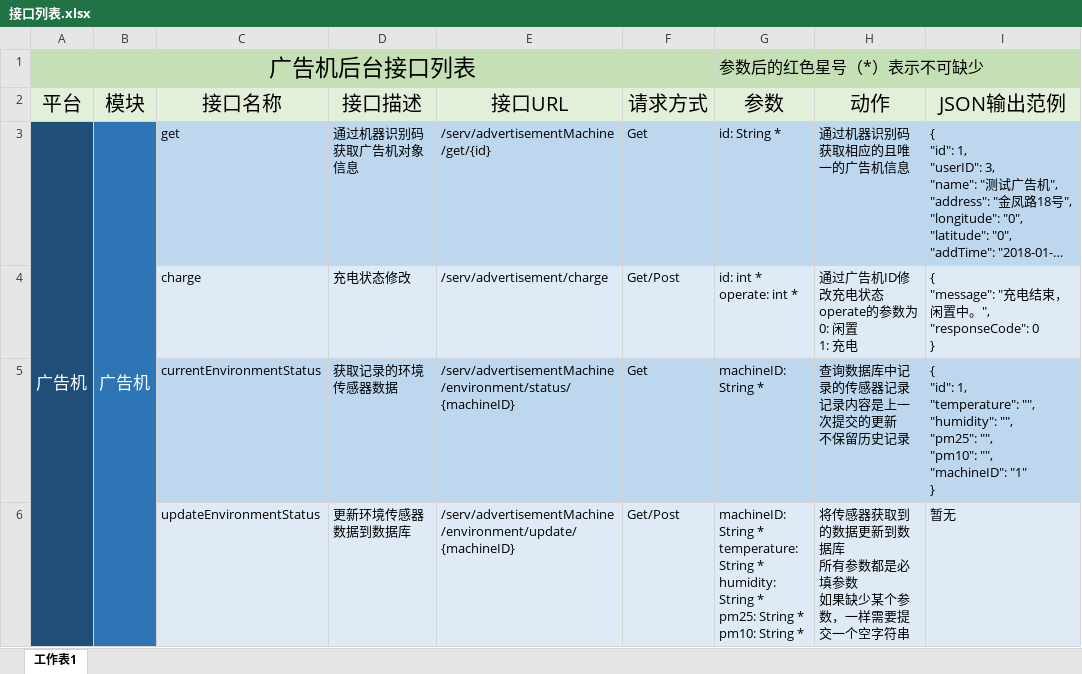
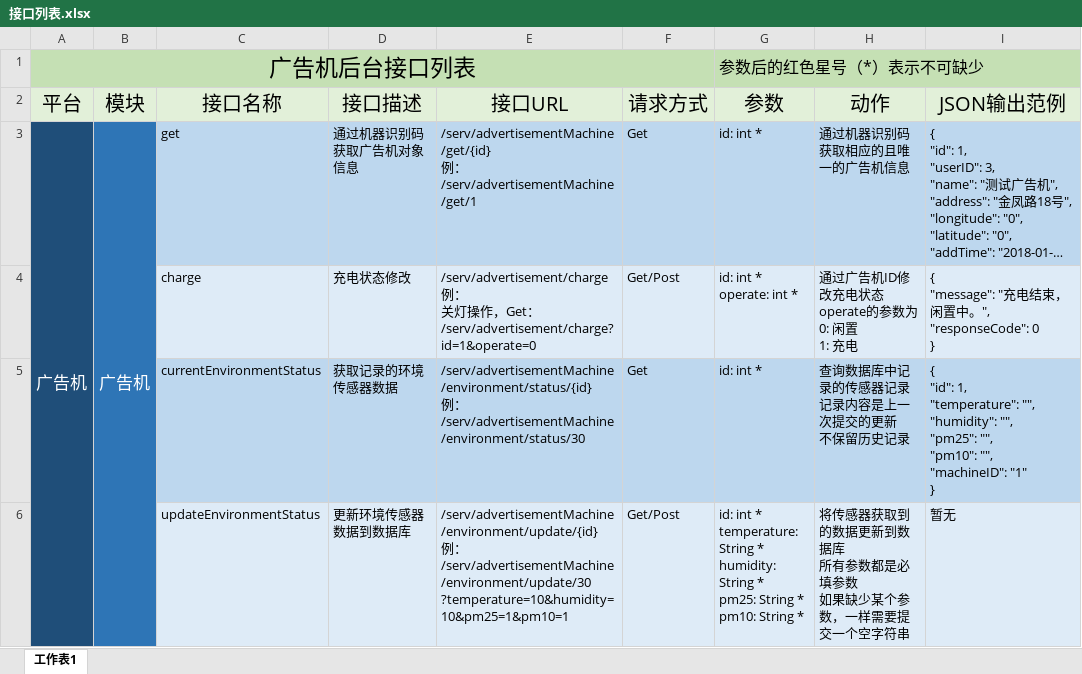
Before and after one commit to shushengyao/admachine, an Excel workbook: doc/接口列表.xlsx, sheet 工作表1, drawn as a sheet; only a part is shown; long unchanged cells end in …; values as stored, in another font and other column widths than the file's, no borders; ↵ is a line break in a cell; the diff covers the shown part only; the diff names each change by its address in the sheet, - before the commit and + after, or states it on an @@ line.

```diff
--- a/doc/接口列表.xlsx (sheet 工作表1)
+++ b/doc/接口列表.xlsx (sheet 工作表1)
-E3 (接口URL): /serv/advertisementMachine/get/{id}
+E3 (接口URL): /serv/advertisementMachine/get/{id} ↵ 例： ↵ /serv/advertisementMachine/get/1
-G3 (参数): id: String *
+G3 (参数): id: int *
-E4 (接口URL): /serv/advertisement/charge
+E4 (接口URL): /serv/advertisement/charge ↵ 例： ↵ 关灯操作，Get：/serv/advertisement/charge?id=1&operate=0
-E5 (接口URL): /serv/advertisementMachine/environment/status/{machineID}
+E5 (接口URL): /serv/advertisementMachine/environment/status/{id} ↵ 例： ↵ /serv/advertisementMachine/environment/status/30
-G5 (参数): machineID: String *
+G5 (参数): id: int *
-E6 (接口URL): /serv/advertisementMachine/environment/update/{machineID}
+E6 (接口URL): /serv/advertisementMachine/environment/update/{id} ↵ 例： ↵ /serv/advertisementMachine/environment/update/30 ↵ ?temperature=10&humidity=10&pm25=1&pm10=1
-G6 (参数): machineID: String * ↵ temperature:…
+G6 (参数): id: int * ↵ temperature:…
```
Also changed, not shown: 6 edited cells elsewhere in this sheet, 2 other files.
